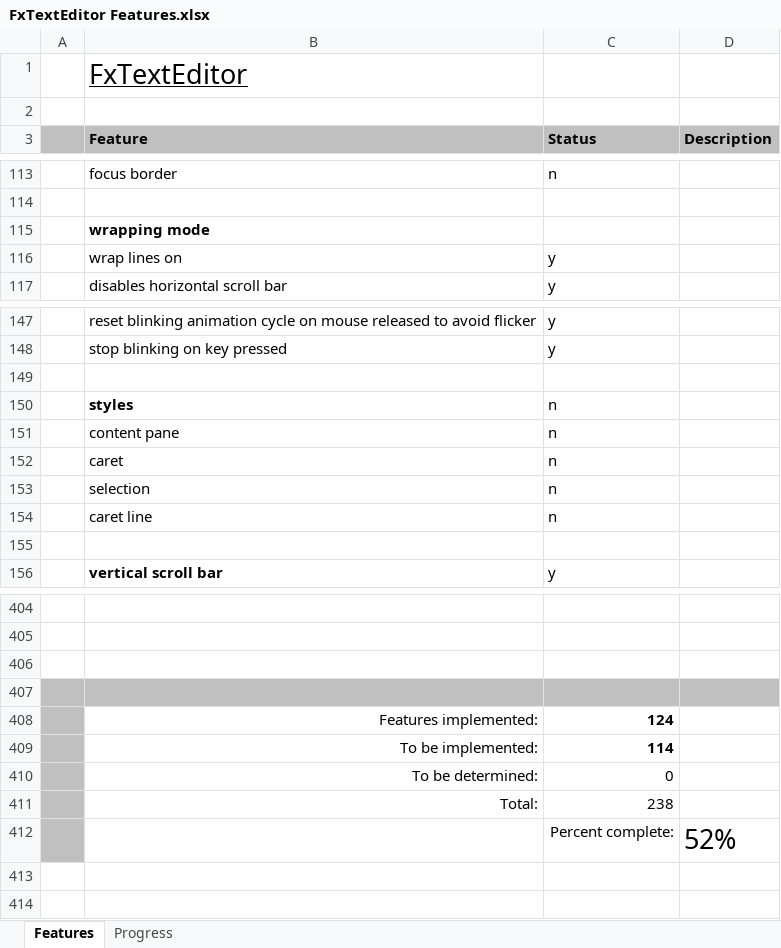
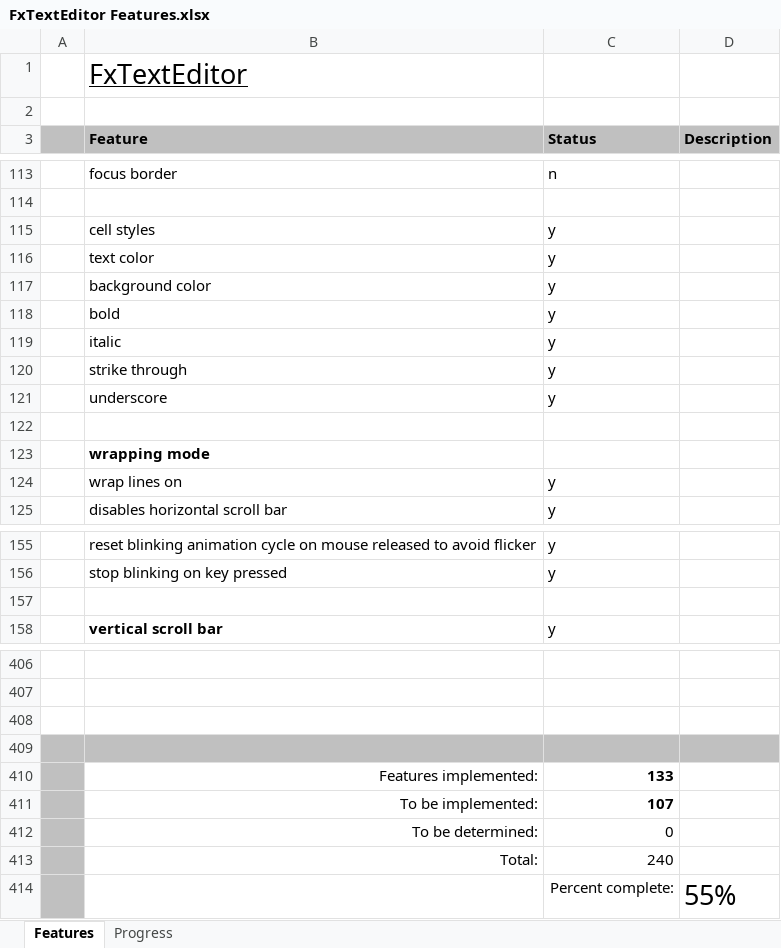
Before and after one commit to andy-goryachev/FxTextEditor, an Excel workbook: FxTextEditor Features.xlsx, sheet Features, drawn as a sheet; only a part is shown, gaps mark what is left out; values as stored, in another font and other column widths than the file's, no borders; conditional formats not drawn; removed rows and columns are numbered as before the commit, all else as after; the diff covers the shown part only; the diff names each change by its address in the sheet, - before the commit and + after, or states it on an @@ line.

Commit message:
strike through, underscore

```diff
--- a/FxTextEditor Features.xlsx (sheet Features)
+++ b/FxTextEditor Features.xlsx (sheet Features)
+row 115:  | cell styles | y
+row 116:  | text color | y
+row 117:  | background color | y
+row 118:  | bold | y
+row 119:  | italic | y
+row 120:  | strike through | y
+row 121:  | underscore | y
+row 122: (empty)
-row 149: (empty)
-row 150:  | styles | n
-row 151:  | content pane | n
-row 152:  | caret | n
-row 153:  | selection | n
-row 154:  | caret line | n
-C410 (Status): 124
+C410 (Status): 133
-C411 (Status): 114
+C411 (Status): 107
-C413 (Status): 238
+C413 (Status): 240
-D414 (Description): 52%
+D414 (Description): 55%
```
Also changed, not shown: 2 edited cells elsewhere in this sheet, sheet Progress, formulas that keep their value, charts or pictures, 2 other files.
